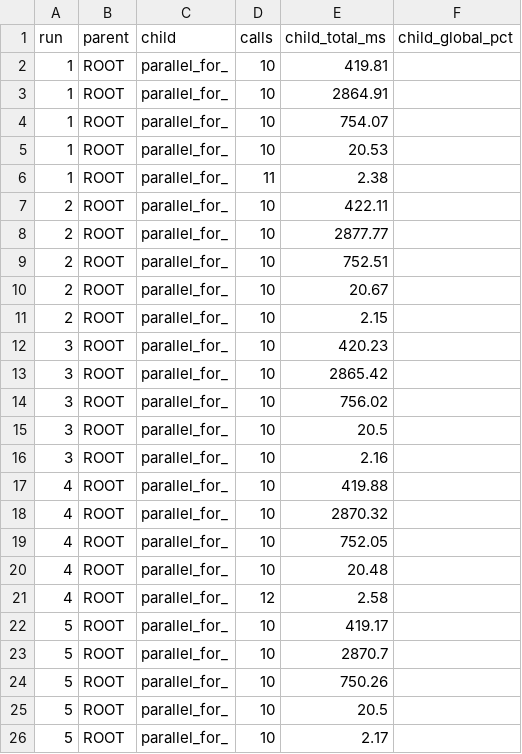
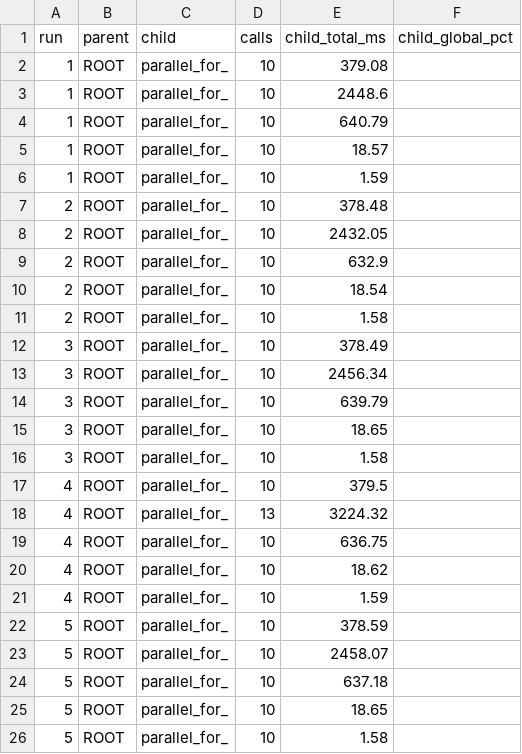
Before and after one commit to dhok8400-png/DTMC-GA-Reproducibility-Artifact, a CSV file: results/opencv470/instrumented_profiling/dynamic_interaction_edges.csv, drawn as a sheet.

```diff
--- a/results/opencv470/instrumented_profiling/dynamic_interaction_edges.csv
+++ b/results/opencv470/instrumented_profiling/dynamic_interaction_edges.csv
@@ -1,26 +1,26 @@
 run,parent,child,calls,child_total_ms,child_global_pct
-1,ROOT,parallel_for_,10,419.81,
-1,ROOT,parallel_for_,10,2864.91,
-1,ROOT,parallel_for_,10,754.07,
-1,ROOT,parallel_for_,10,20.53,
-1,ROOT,parallel_for_,11,2.38,
-2,ROOT,parallel_for_,10,422.11,
-2,ROOT,parallel_for_,10,2877.77,
-2,ROOT,parallel_for_,10,752.51,
-2,ROOT,parallel_for_,10,20.67,
-2,ROOT,parallel_for_,10,2.15,
-3,ROOT,parallel_for_,10,420.23,
-3,ROOT,parallel_for_,10,2865.42,
-3,ROOT,parallel_for_,10,756.02,
-3,ROOT,parallel_for_,10,20.5,
-3,ROOT,parallel_for_,10,2.16,
-4,ROOT,parallel_for_,10,419.88,
-4,ROOT,parallel_for_,10,2870.32,
-4,ROOT,parallel_for_,10,752.05,
-4,ROOT,parallel_for_,10,20.48,
-4,ROOT,parallel_for_,12,2.58,
-5,ROOT,parallel_for_,10,419.17,
-5,ROOT,parallel_for_,10,2870.7,
-5,ROOT,parallel_for_,10,750.26,
-5,ROOT,parallel_for_,10,20.5,
-5,ROOT,parallel_for_,10,2.17,
+1,ROOT,parallel_for_,10,379.08,
+1,ROOT,parallel_for_,10,2448.6,
+1,ROOT,parallel_for_,10,640.79,
+1,ROOT,parallel_for_,10,18.57,
+1,ROOT,parallel_for_,10,1.59,
+2,ROOT,parallel_for_,10,378.48,
+2,ROOT,parallel_for_,10,2432.05,
+2,ROOT,parallel_for_,10,632.9,
+2,ROOT,parallel_for_,10,18.54,
+2,ROOT,parallel_for_,10,1.58,
+3,ROOT,parallel_for_,10,378.49,
+3,ROOT,parallel_for_,10,2456.34,
+3,ROOT,parallel_for_,10,639.79,
+3,ROOT,parallel_for_,10,18.65,
+3,ROOT,parallel_for_,10,1.58,
+4,ROOT,parallel_for_,10,379.5,
+4,ROOT,parallel_for_,13,3224.32,
+4,ROOT,parallel_for_,10,636.75,
+4,ROOT,parallel_for_,10,18.62,
+4,ROOT,parallel_for_,10,1.59,
+5,ROOT,parallel_for_,10,378.59,
+5,ROOT,parallel_for_,10,2458.07,
+5,ROOT,parallel_for_,10,637.18,
+5,ROOT,parallel_for_,10,18.65,
+5,ROOT,parallel_for_,10,1.58,
```
Also changed, not shown: results/opencv470/instrumented_profiling/profile_nodes.csv, 13 other files.
